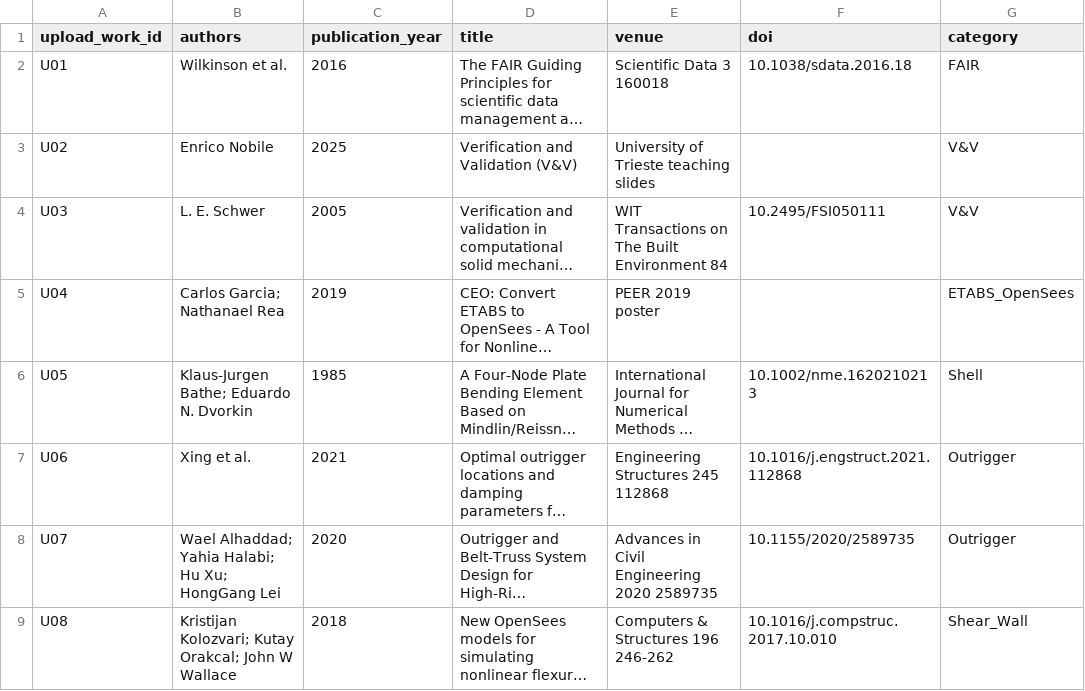
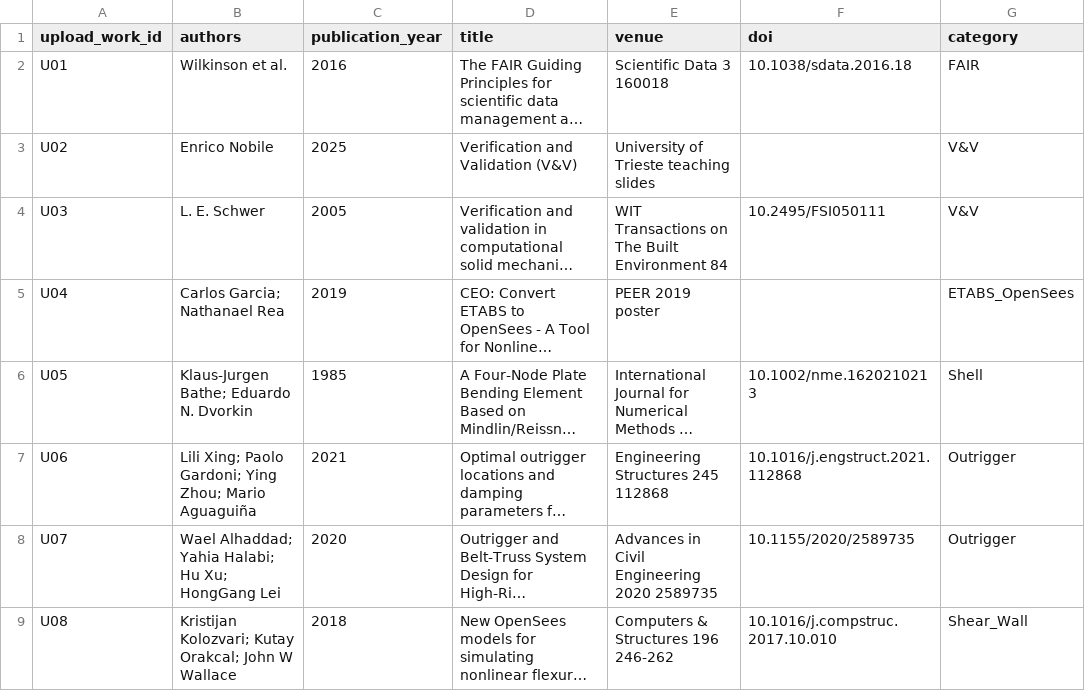
Before and after one commit to bikenshrestha2024/etabs-opensees-thesis, a CSV file: LITERATURE/UPLOAD_CANONICAL_INDEX_20261114.csv, drawn as a sheet; only a part is shown; long unchanged cells end in …; the diff names each change by its address in the sheet, - before the commit and + after, or states it on an @@ line.

Commit message:
docs(literature): reconcile Xing authors and 47-item master bibliography

```diff
--- a/LITERATURE/UPLOAD_CANONICAL_INDEX_20261114.csv
+++ b/LITERATURE/UPLOAD_CANONICAL_INDEX_20261114.csv
-B7 (authors): Xing et al.
+B7 (authors): Lili Xing; Paolo Gardoni; Ying Zhou; Mario Aguaguiña
```
